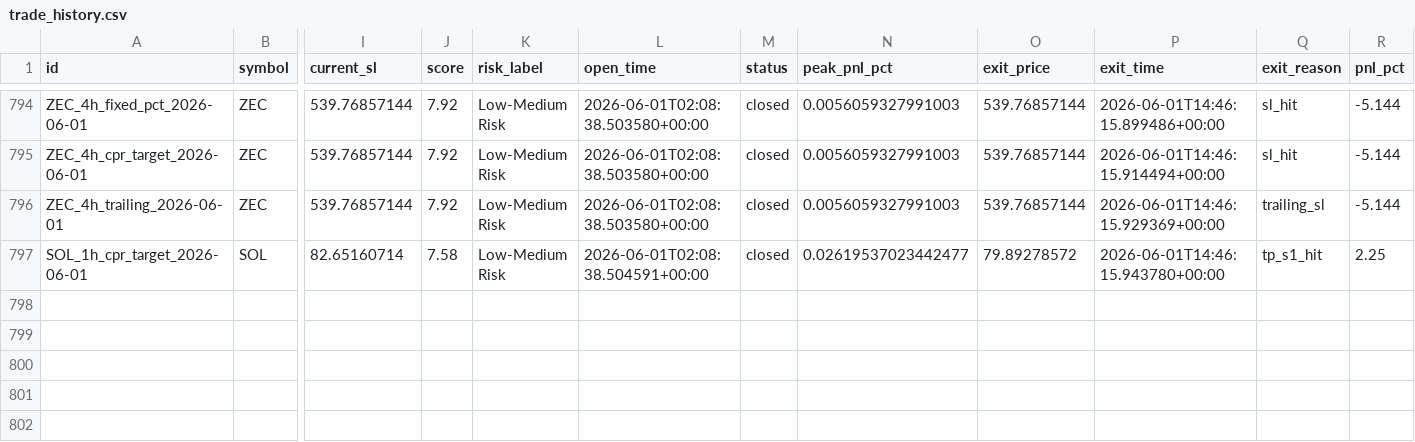
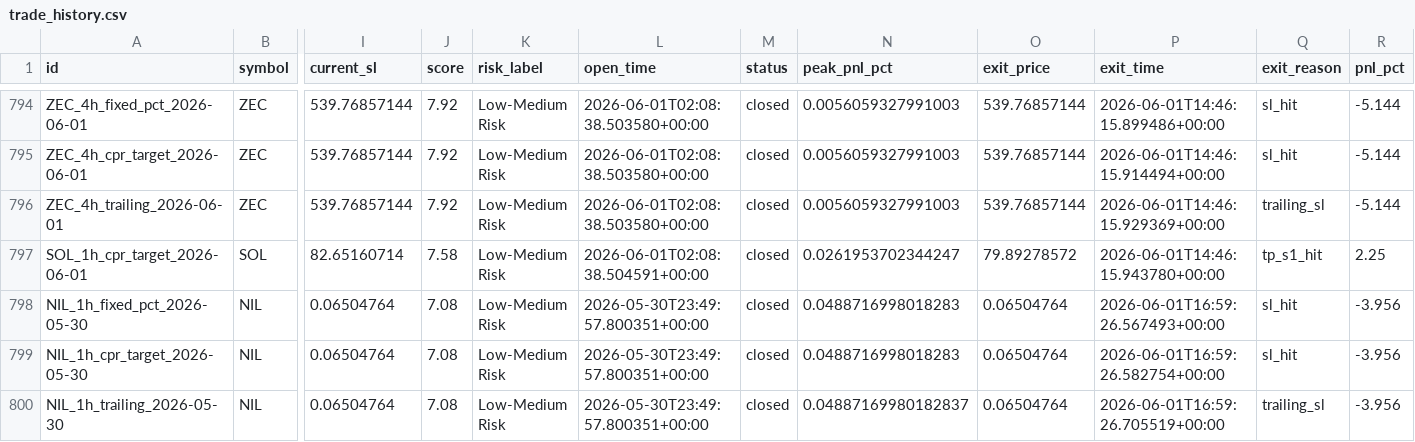
Before and after one commit to raamdhul-star/varam-dynamics-bot, a CSV file: results/paper_trades/trade_history.csv, drawn as a sheet; only a part is shown, gaps mark what is left out; rows hold the shown columns only; the diff names each change by its address in the sheet, - before the commit and + after, or states it on an @@ line.

```diff
--- a/results/paper_trades/trade_history.csv
+++ b/results/paper_trades/trade_history.csv
-N797 (peak_pnl_pct): 0.02619537023442477
+N797 (peak_pnl_pct): 0.0261953702344247
+row 798: NIL_1h_fixed_pct_2026-05-30 | NIL | 0.06504764 | 7.08 | Low-Medium Risk | 2026-05-30T23:49:57.800351+00:00 | closed | 0.0488716998018283 | 0.06504764 | 2026-06-01T16:59:26.567493+00:00 | sl_hit | -3.956
+row 799: NIL_1h_cpr_target_2026-05-30 | NIL | 0.06504764 | 7.08 | Low-Medium Risk | 2026-05-30T23:49:57.800351+00:00 | closed | 0.0488716998018283 | 0.06504764 | 2026-06-01T16:59:26.582754+00:00 | sl_hit | -3.956
+row 800: NIL_1h_trailing_2026-05-30 | NIL | 0.06504764 | 7.08 | Low-Medium Risk | 2026-05-30T23:49:57.800351+00:00 | closed | 0.04887169980182837 | 0.06504764 | 2026-06-01T16:59:26.705519+00:00 | trailing_sl | -3.956
```
Also changed, not shown: 1 other file.
